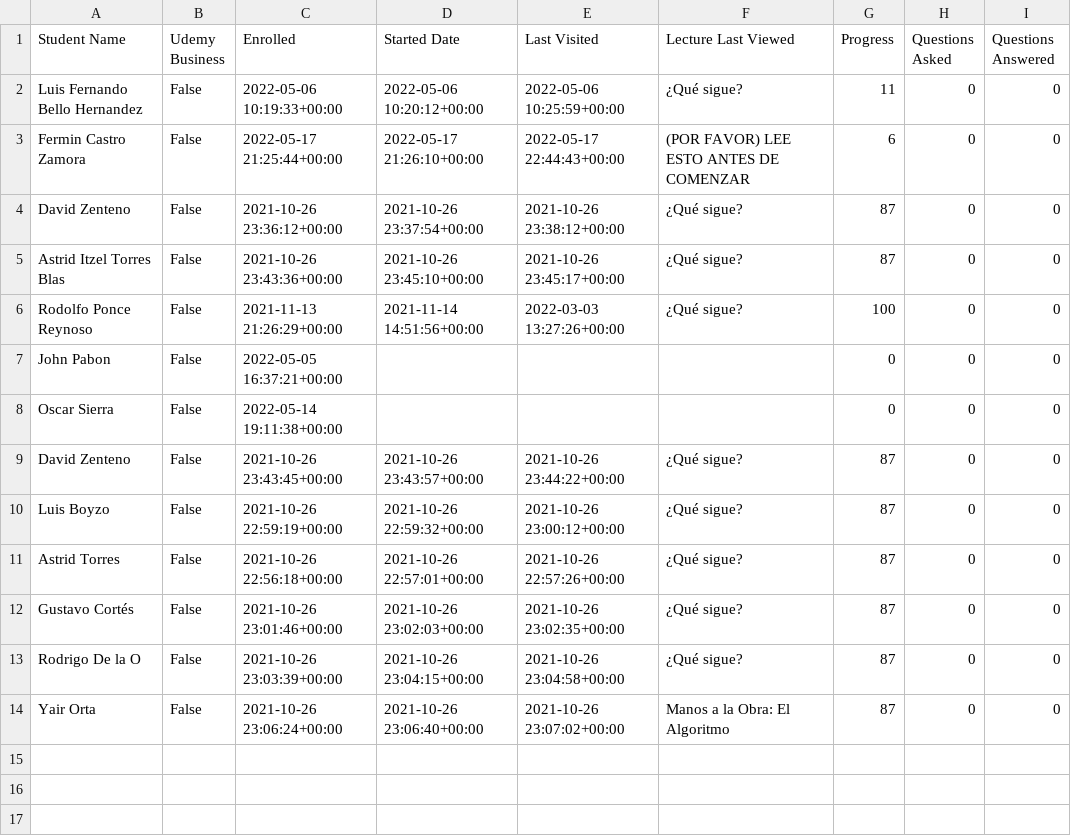
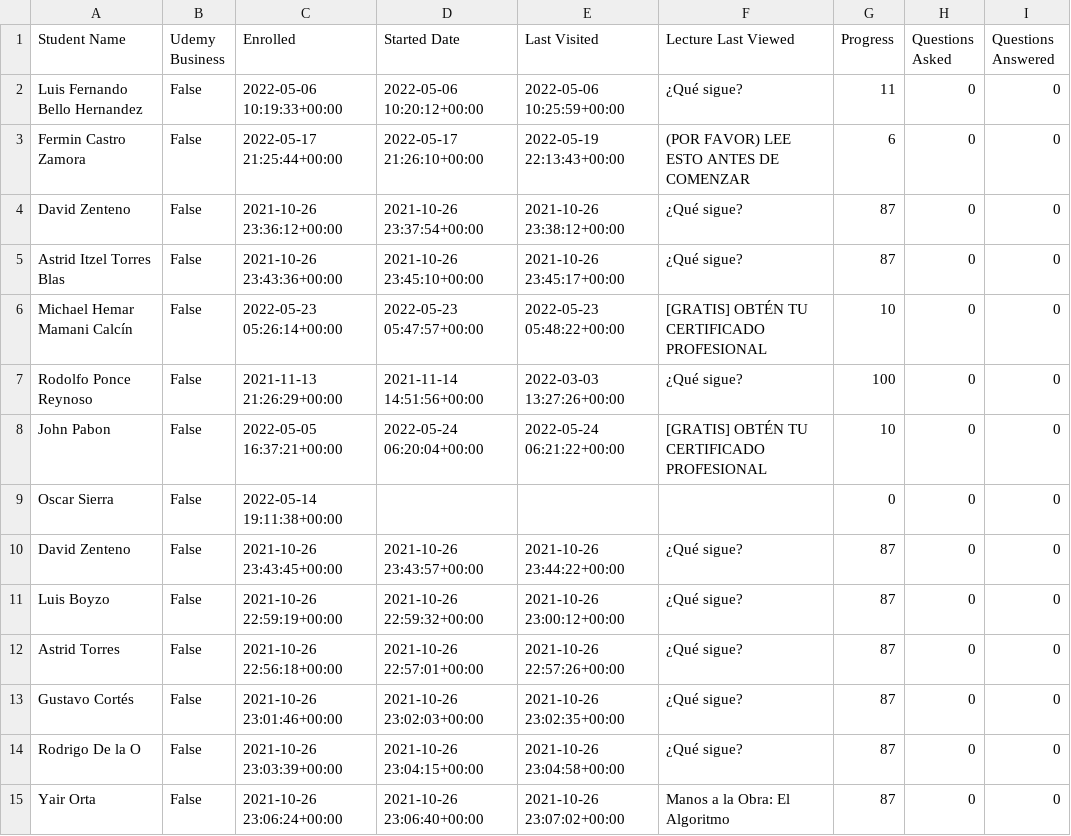
Before and after one commit to AssemblingTheFuture/CertificateZ, a CSV file: src/python/csv/python.csv, drawn as a sheet.

```diff
--- a/src/python/csv/python.csv
+++ b/src/python/csv/python.csv
@@ -2,7 +2,8 @@ Student Name,Udemy Business,Enrolled,Started Date,Last Visited,Lecture Last View
 Luis Fernando Bello Hernandez,False,2022-05-06 10:19:33+00:00,2022-05-06 10:20:12+00:00,2022-05-06 10:25:59+00:00,¿Qué sigue?,11,0,0
-Fermin Castro Zamora,False,2022-05-17 21:25:44+00:00,2022-05-17 21:26:10+00:00,2022-05-17 22:44:43+00:00,(POR FAVOR) LEE ESTO ANTES DE COMENZAR,6,0,0
+Fermin Castro Zamora,False,2022-05-17 21:25:44+00:00,2022-05-17 21:26:10+00:00,2022-05-19 22:13:43+00:00,(POR FAVOR) LEE ESTO ANTES DE COMENZAR,6,0,0
 David Zenteno,False,2021-10-26 23:36:12+00:00,2021-10-26 23:37:54+00:00,2021-10-26 23:38:12+00:00,¿Qué sigue?,87,0,0
 Astrid Itzel Torres Blas,False,2021-10-26 23:43:36+00:00,2021-10-26 23:45:10+00:00,2021-10-26 23:45:17+00:00,¿Qué sigue?,87,0,0
+Michael Hemar Mamani Calcín,False,2022-05-23 05:26:14+00:00,2022-05-23 05:47:57+00:00,2022-05-23 05:48:22+00:00,[GRATIS] OBTÉN TU CERTIFICADO PROFESIONAL,10,0,0
 Rodolfo Ponce Reynoso,False,2021-11-13 21:26:29+00:00,2021-11-14 14:51:56+00:00,2022-03-03 13:27:26+00:00,¿Qué sigue?,100,0,0
-John Pabon,False,2022-05-05 16:37:21+00:00,,,,0,0,0
+John Pabon,False,2022-05-05 16:37:21+00:00,2022-05-24 06:20:04+00:00,2022-05-24 06:21:22+00:00,[GRATIS] OBTÉN TU CERTIFICADO PROFESIONAL,10,0,0
 Oscar Sierra,False,2022-05-14 19:11:38+00:00,,,,0,0,0
```
Also changed, not shown: src/python/csv/addresses.csv, src/python/csv/control.csv, 3 other files.
